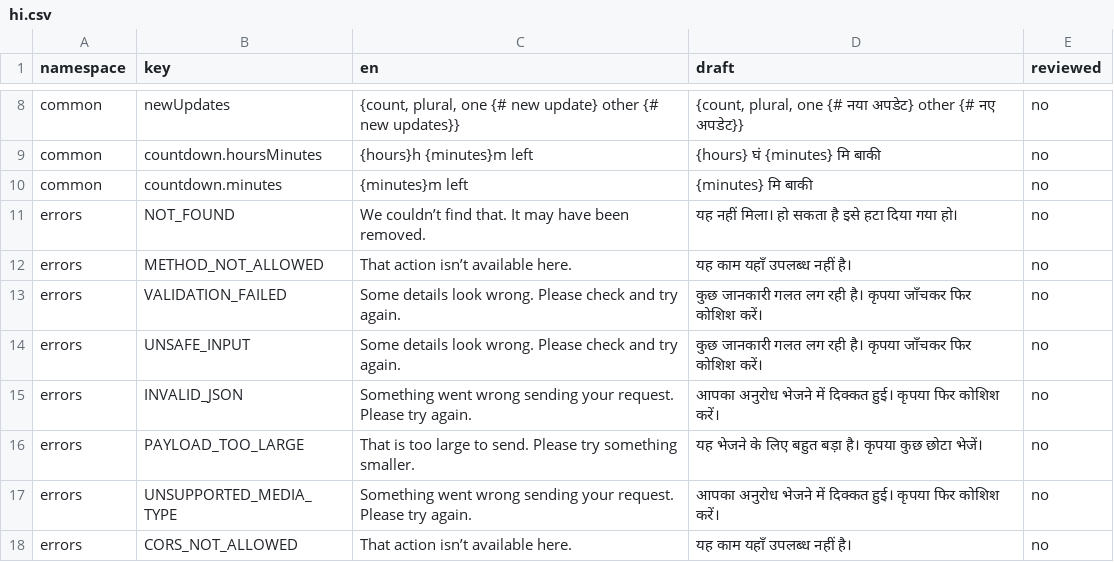
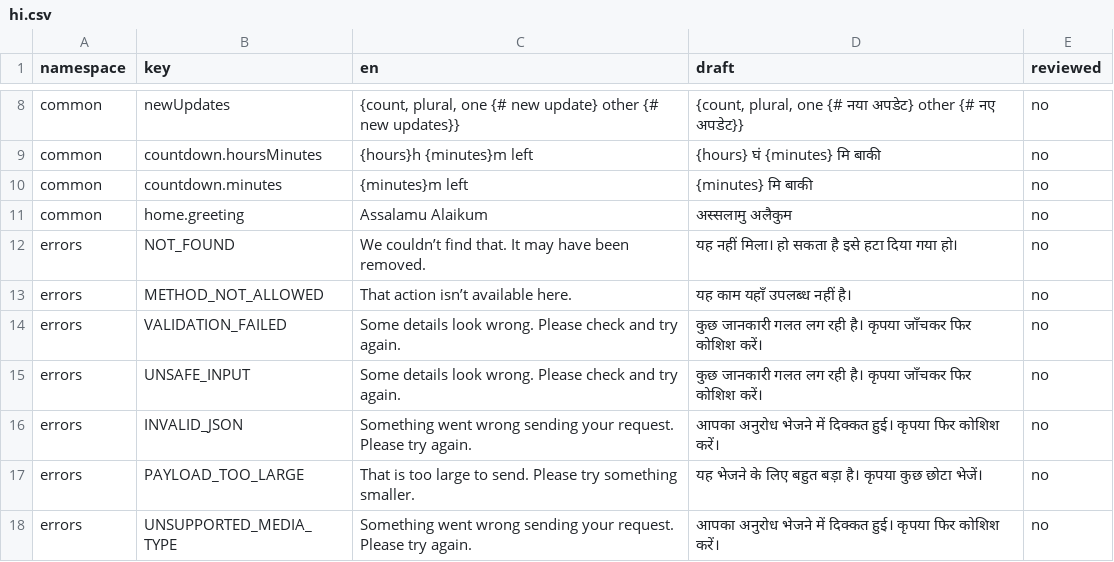
Before and after one commit to syedtalha88/Al-Masjid, a CSV file: packages/i18n/review/hi.csv, drawn as a sheet; only a part is shown, gaps mark what is left out; the shorter side is filled out with more unchanged rows.

```diff
--- a/packages/i18n/review/hi.csv
+++ b/packages/i18n/review/hi.csv
@@ -10,2 +10,3 @@ common,countdown.hoursMinutes,{hours}h {minutes}m left,{hours} घं {minutes}
 common,countdown.minutes,{minutes}m left,{minutes} मि बाकी,no
+common,home.greeting,Assalamu Alaikum,अस्सलामु अलैकुम,no
 errors,NOT_FOUND,We couldn’t find that. It may have been removed.,यह नहीं मिला। हो सकता है इसे हटा दिया गया हो।,no
```
Also changed, not shown: packages/i18n/review/te.csv, packages/i18n/review/ur.csv, 46 other files.
